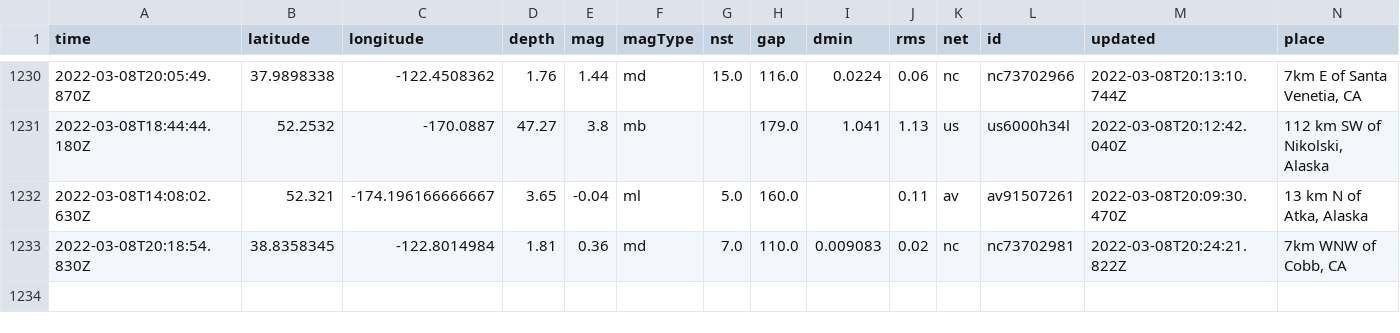
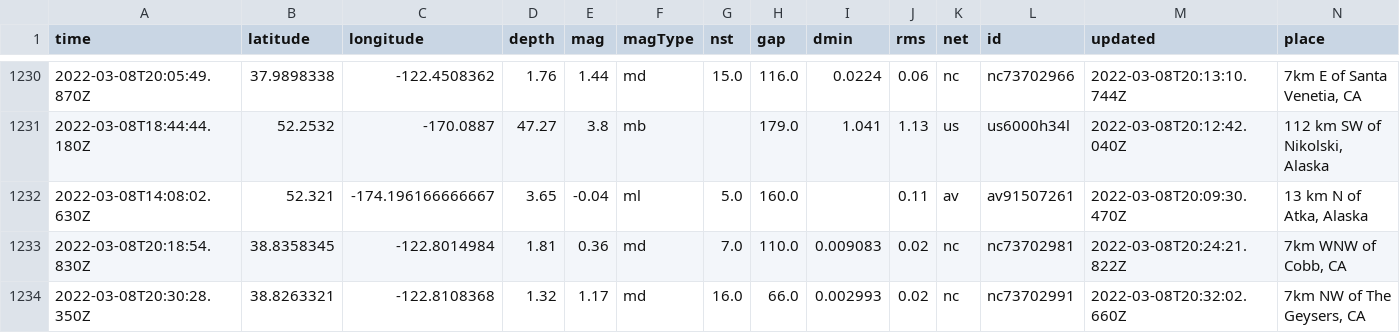
Before and after one commit to clayton-aldern/nicar-ghactions, a CSV file: usgs_main.csv, drawn as a sheet; only a part is shown, gaps mark what is left out; rows hold the shown columns only; the diff names each change by its address in the sheet, - before the commit and + after, or states it on an @@ line.

```diff
--- a/usgs_main.csv
+++ b/usgs_main.csv
+row 1234: 2022-03-08T20:30:28.350Z | 38.8263321 | -122.8108368 | 1.32 | 1.17 | md | 16.0 | 66.0 | 0.002993 | 0.02 | nc | nc73702991 | 2022-03-08T20:32:02.660Z | 7km NW of The Geysers, CA
```
Also changed, not shown: usgs_current.csv.
